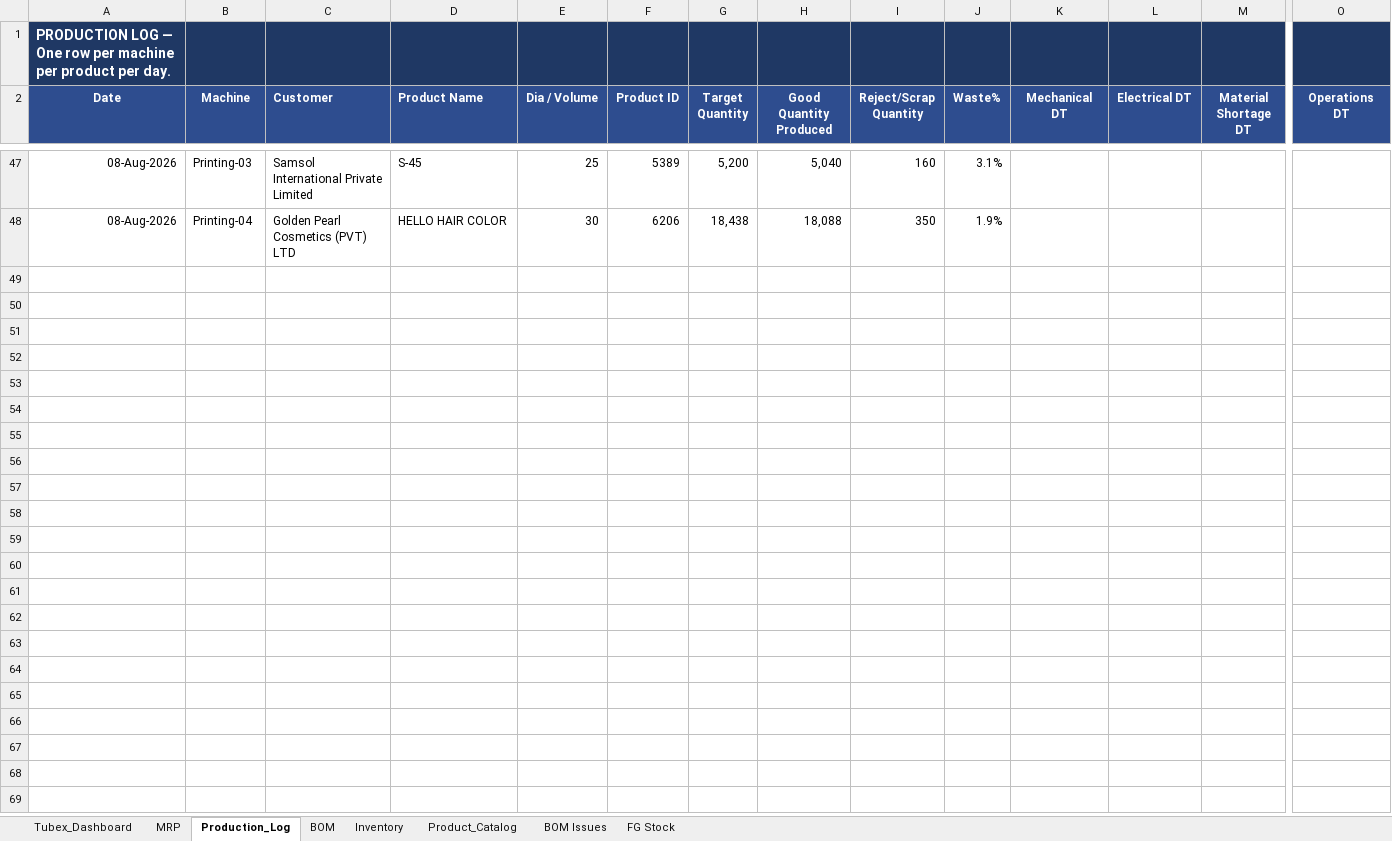
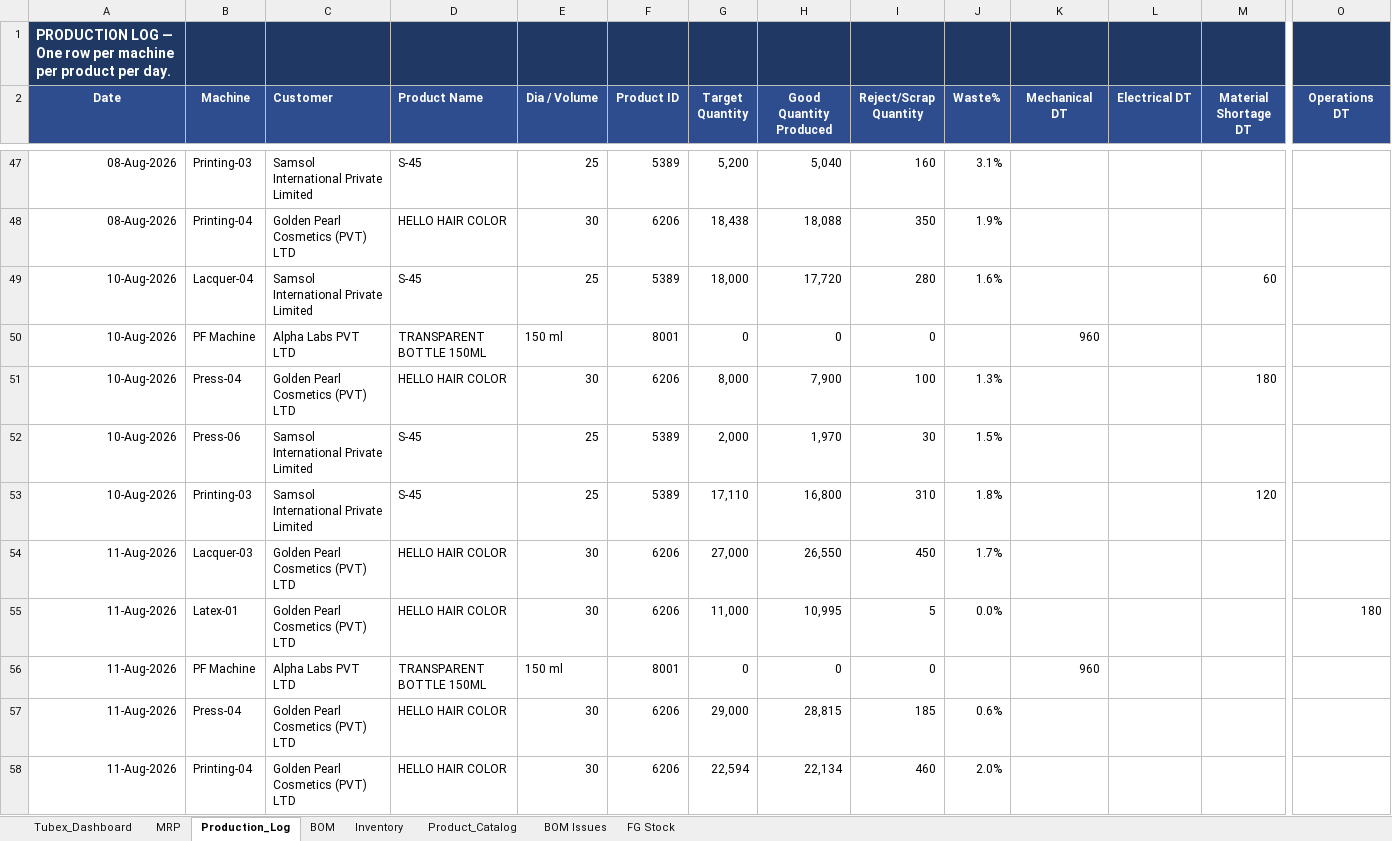
Before and after one commit to ckndr/alpha-containers, an Excel workbook: Tubex_Aug26.xlsx, sheet Production_Log, drawn as a sheet; only a part is shown, gaps mark what is left out; values as stored, in another font and other column widths than the file's, no borders; rows hold the shown columns only; the diff names each change by its address in the sheet, - before the commit and + after, or states it on an @@ line.

```diff
--- a/Tubex_Aug26.xlsx (sheet Production_Log)
+++ b/Tubex_Aug26.xlsx (sheet Production_Log)
+row 49: 10-Aug-2026 | Lacquer-04 | Samsol International Private Limited | S-45 | 25 | 5389 | 18,000 | 17,720 | 280 | 1.6% |  |  | 60
+row 50: 10-Aug-2026 | PF Machine | Alpha Labs PVT LTD | TRANSPARENT BOTTLE 150ML | 150 ml | 8001 | 0 | 0 | 0 |  | 960
+row 51: 10-Aug-2026 | Press-04 | Golden Pearl Cosmetics (PVT) LTD | HELLO HAIR COLOR | 30 | 6206 | 8,000 | 7,900 | 100 | 1.3% |  |  | 180
+row 52: 10-Aug-2026 | Press-06 | Samsol International Private Limited | S-45 | 25 | 5389 | 2,000 | 1,970 | 30 | 1.5%
+row 53: 10-Aug-2026 | Printing-03 | Samsol International Private Limited | S-45 | 25 | 5389 | 17,110 | 16,800 | 310 | 1.8% |  |  | 120
+row 54: 11-Aug-2026 | Lacquer-03 | Golden Pearl Cosmetics (PVT) LTD | HELLO HAIR COLOR | 30 | 6206 | 27,000 | 26,550 | 450 | 1.7%
+row 55: 11-Aug-2026 | Latex-01 | Golden Pearl Cosmetics (PVT) LTD | HELLO HAIR COLOR | 30 | 6206 | 11,000 | 10,995 | 5 | 0.0% |  |  |  | 180
+row 56: 11-Aug-2026 | PF Machine | Alpha Labs PVT LTD | TRANSPARENT BOTTLE 150ML | 150 ml | 8001 | 0 | 0 | 0 |  | 960
+row 57: 11-Aug-2026 | Press-04 | Golden Pearl Cosmetics (PVT) LTD | HELLO HAIR COLOR | 30 | 6206 | 29,000 | 28,815 | 185 | 0.6%
+row 58: 11-Aug-2026 | Printing-04 | Golden Pearl Cosmetics (PVT) LTD | HELLO HAIR COLOR | 30 | 6206 | 22,594 | 22,134 | 460 | 2.0%
```
Also changed, not shown: sheet Tubex_Dashboard, sheet FG Stock, sheet MRP, sheet Inventory, formulas that keep their value, 4 other files.
